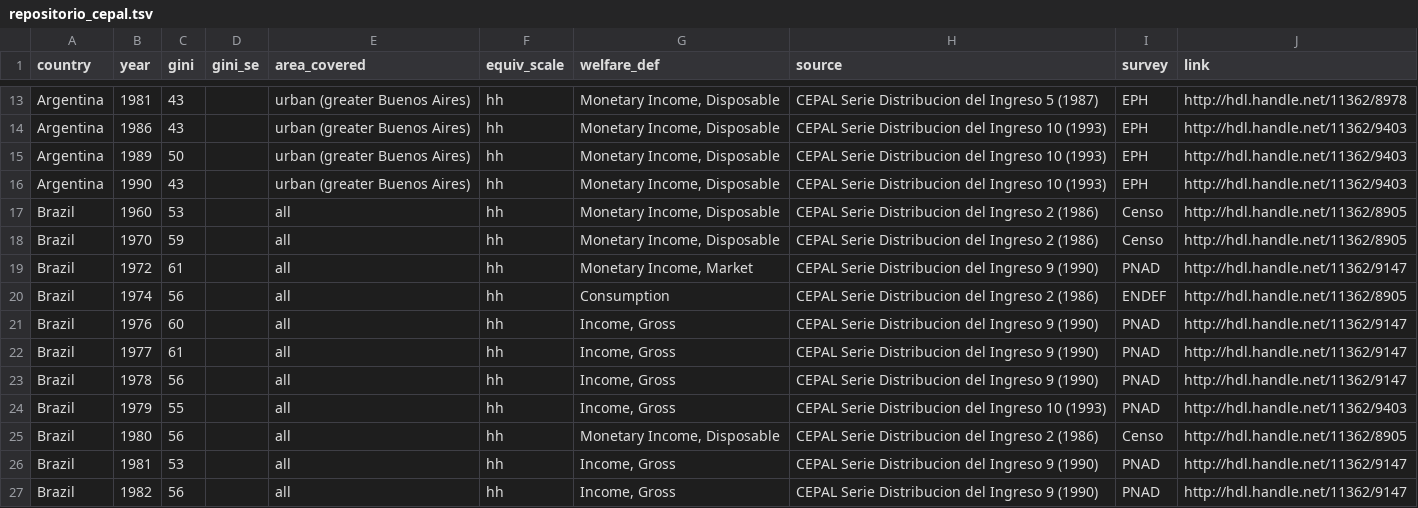
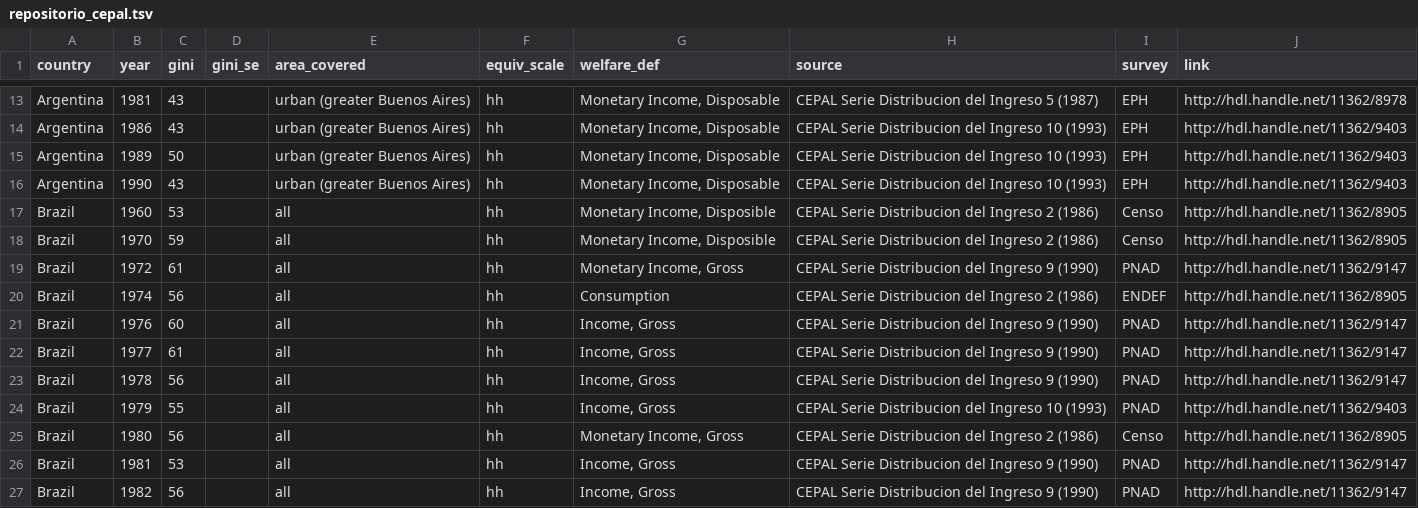
Before and after one commit to fsolt/swiid, a TSV file: data-raw/repositorio_cepal.tsv, drawn as a sheet; only a part is shown, gaps mark what is left out.

```diff
--- a/data-raw/repositorio_cepal.tsv
+++ b/data-raw/repositorio_cepal.tsv
@@ -16,5 +16,5 @@ Argentina	1989	50		urban (greater Buenos Aires)	hh	"Monetary Income, Disposable"
 Argentina	1990	43		urban (greater Buenos Aires)	hh	"Monetary Income, Disposable"	CEPAL Serie Distribucion del Ingreso 10 (1993)	EPH	http://hdl.handle.net/11362/9403
-Brazil	1960	53		all	hh	"Monetary Income, Disposable"	CEPAL Serie Distribucion del Ingreso 2 (1986)	Censo	http://hdl.handle.net/11362/8905
-Brazil	1970	59		all	hh	"Monetary Income, Disposable"	CEPAL Serie Distribucion del Ingreso 2 (1986)	Censo	http://hdl.handle.net/11362/8905
-Brazil	1972	61		all	hh	"Monetary Income, Market"	CEPAL Serie Distribucion del Ingreso 9 (1990)	PNAD	http://hdl.handle.net/11362/9147
+Brazil	1960	53		all	hh	"Monetary Income, Disposible"	CEPAL Serie Distribucion del Ingreso 2 (1986)	Censo	http://hdl.handle.net/11362/8905
+Brazil	1970	59		all	hh	"Monetary Income, Disposible"	CEPAL Serie Distribucion del Ingreso 2 (1986)	Censo	http://hdl.handle.net/11362/8905
+Brazil	1972	61		all	hh	"Monetary Income, Gross"	CEPAL Serie Distribucion del Ingreso 9 (1990)	PNAD	http://hdl.handle.net/11362/9147
 Brazil	1974	56		all	hh	Consumption	CEPAL Serie Distribucion del Ingreso 2 (1986)	ENDEF	http://hdl.handle.net/11362/8905
@@ -24,3 +24,3 @@ Brazil	1978	56		all	hh	"Income, Gross"	CEPAL Serie Distribucion del Ingreso 9 (1
 Brazil	1979	55		all	hh	"Income, Gross"	CEPAL Serie Distribucion del Ingreso 10 (1993)	PNAD	http://hdl.handle.net/11362/9403
-Brazil	1980	56		all	hh	"Monetary Income, Disposable"	CEPAL Serie Distribucion del Ingreso 2 (1986)	Censo	http://hdl.handle.net/11362/8905
+Brazil	1980	56		all	hh	"Monetary Income, Gross"	CEPAL Serie Distribucion del Ingreso 2 (1986)	Censo	http://hdl.handle.net/11362/8905
 Brazil	1981	53		all	hh	"Income, Gross"	CEPAL Serie Distribucion del Ingreso 9 (1990)	PNAD	http://hdl.handle.net/11362/9147
```
Also changed, not shown: data-raw/fs_added_data.csv, 16 other files.
